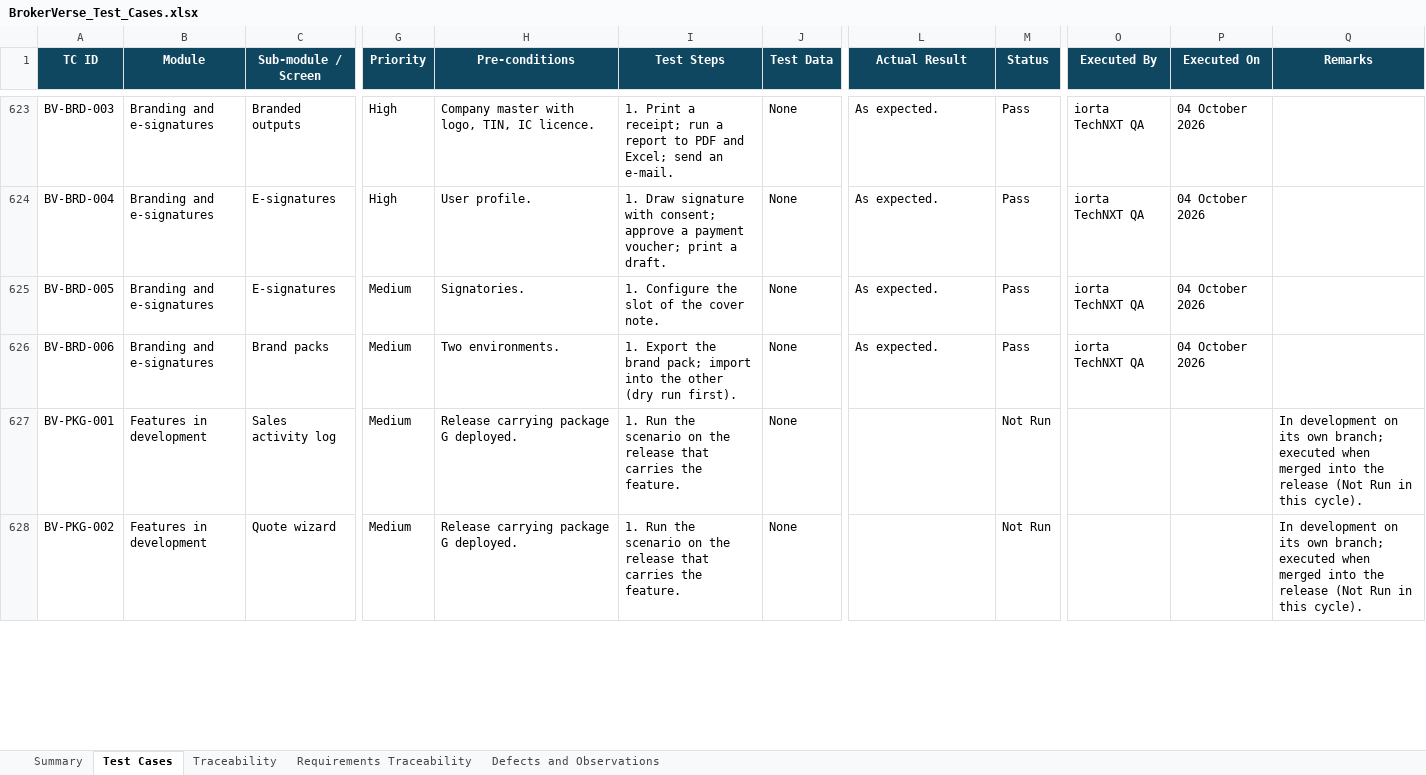
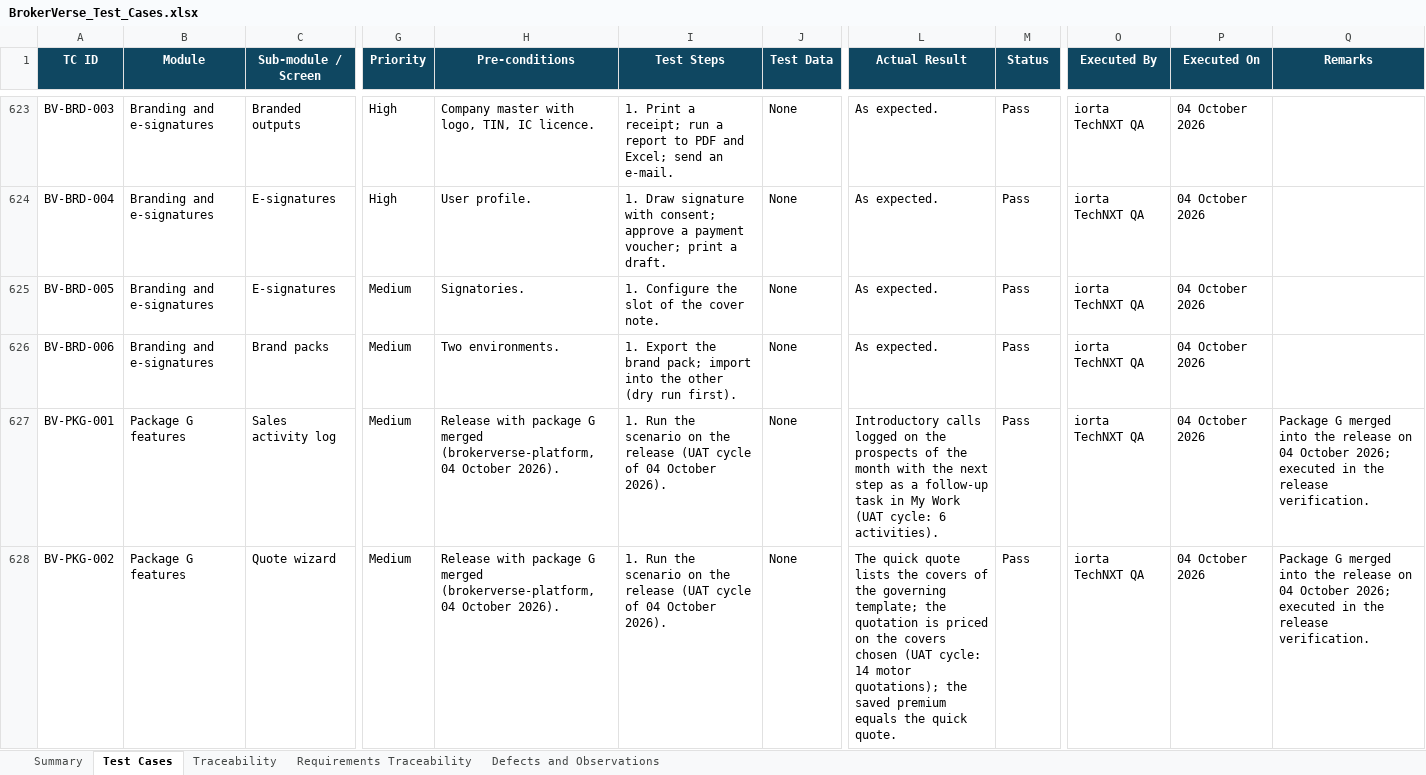
Before and after one commit to IortaTexhNXT-DEV/BDOI-OOTB, an Excel workbook: docs/package/05_Delivery/BrokerVerse_Test_Cases.xlsx, sheet Test Cases, drawn as a sheet; only a part is shown, gaps mark what is left out; values as stored, in another font and other column widths than the file's, no borders; conditional formats not drawn; the diff covers the shown part only; the diff names each change by its address in the sheet, - before the commit and + after, or states it on an @@ line.

Commit message:
Release verification on the merged release: UAT cycle of 433 steps with customer due diligence and package G, rehearsal of 52 checks, masking verified, environment comparison; fixes for the CTPL tariff cancellation, the compliance officer designation, the masking of SMS recipients and key columns, the rehearsal migration headers and the incentive period keys; Test Summary Report 1.3

```diff
--- a/docs/package/05_Delivery/BrokerVerse_Test_Cases.xlsx (sheet Test Cases)
+++ b/docs/package/05_Delivery/BrokerVerse_Test_Cases.xlsx (sheet Test Cases)
-B627:B628 (Module): Features in development
+B627:B628 (Module): Package G features
-H627:H628 (Pre-conditions): Release carrying package G deployed.
+H627:H628 (Pre-conditions): Release with package G merged (brokerverse-platform, 04 October 2026).
-I627:I628 (Test Steps): …the release that carries the feature.
+I627:I628 (Test Steps): …the release (UAT cycle of 04 October 2026).
-L627 (Actual Result): (empty)
+L627 (Actual Result): Introductory calls logged on the prospects of the month with the next step as a follow-up task in My Work (UAT cycle: 6 activities).
-M627:M628 (Status): Not Run
+M627:M628 (Status): Pass
-O627:O628 (Executed By): (empty)
+O627:O628 (Executed By): iorta TechNXT QA
-P627:P628 (Executed On): (empty)
+P627:P628 (Executed On): 04 October 2026
-Q627:Q628 (Remarks): In development on its own branch; executed when merged into the release (Not Run in this cycle).
+Q627:Q628 (Remarks): Package G merged into the release on 04 October 2026; executed in the release verification.
-L628 (Actual Result): (empty)
+L628 (Actual Result): The quick quote lists the covers of the governing template; the quotation is priced on the covers chosen (UAT cycle: 14 motor quotations); the saved premium equals the quick quote.
```
Also changed, not shown: 21 edited cells elsewhere in this sheet, sheet Defects and Observations, sheet Traceability, sheet Summary, hidden cells, 21 other files.
